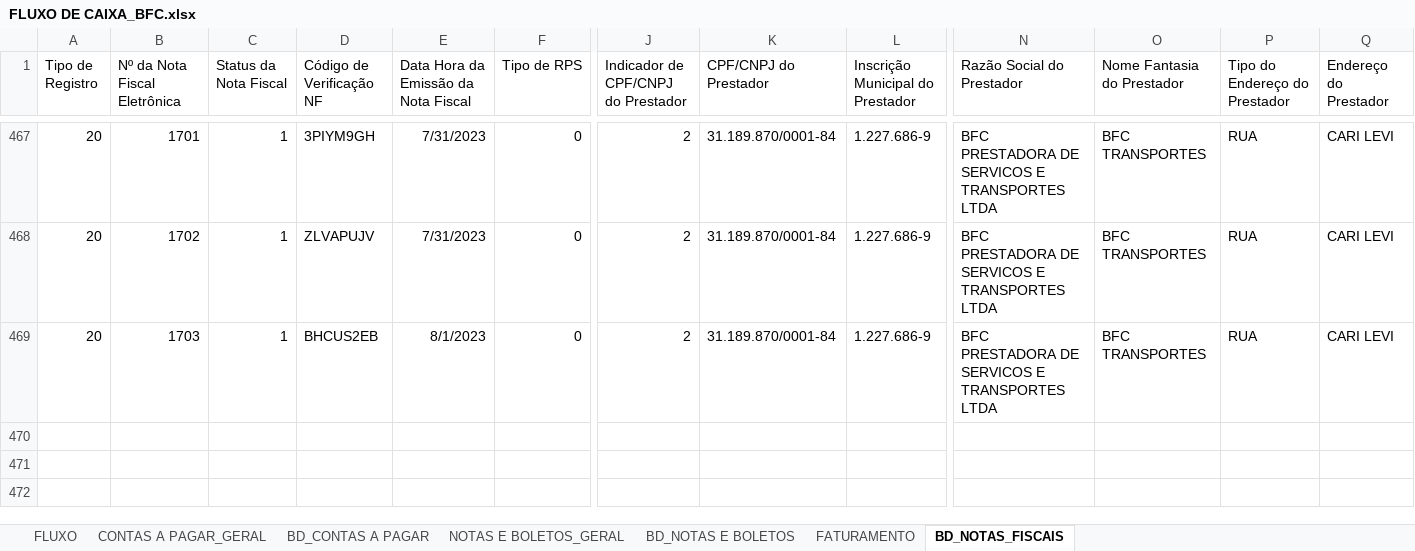
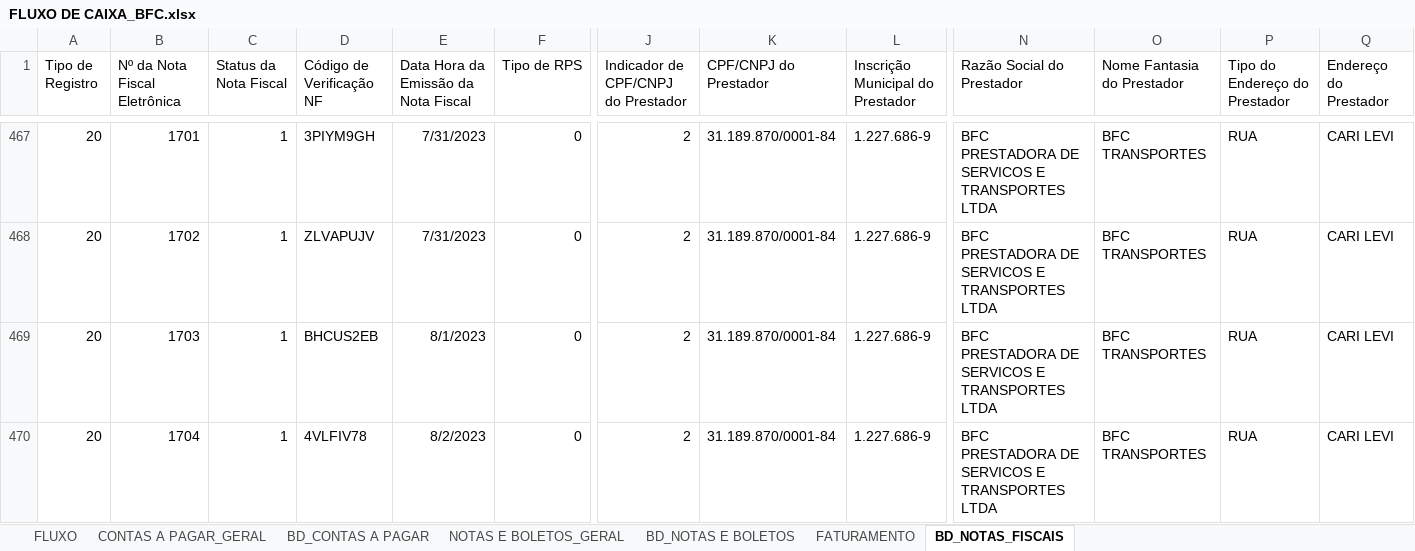
Before and after one commit to GersonWandermurem/BFC, an Excel workbook: FLUXO DE CAIXA_BFC.xlsx, sheet BD_NOTAS_FISCAIS, drawn as a sheet; only a part is shown, gaps mark what is left out; values as stored, in another font and other column widths than the file's, no borders; table styles not drawn; rows hold the shown columns only; the diff names each change by its address in the sheet, - before the commit and + after, or states it on an @@ line.

Commit message:
Add files via upload

```diff
--- a/FLUXO DE CAIXA_BFC.xlsx (sheet BD_NOTAS_FISCAIS)
+++ b/FLUXO DE CAIXA_BFC.xlsx (sheet BD_NOTAS_FISCAIS)
+row 470: 20 | 1704 | 1 | 4VLFIV78 | 8/2/2023 | 0 | 2 | 31.189.870/0001-84 | 1.227.686-9 | BFC PRESTADORA DE SERVICOS E TRANSPORTES LTDA | BFC TRANSPORTES | RUA | CARI LEVI
```
Also changed, not shown: sheet FATURAMENTO, sheet BD_NOTAS E BOLETOS.
